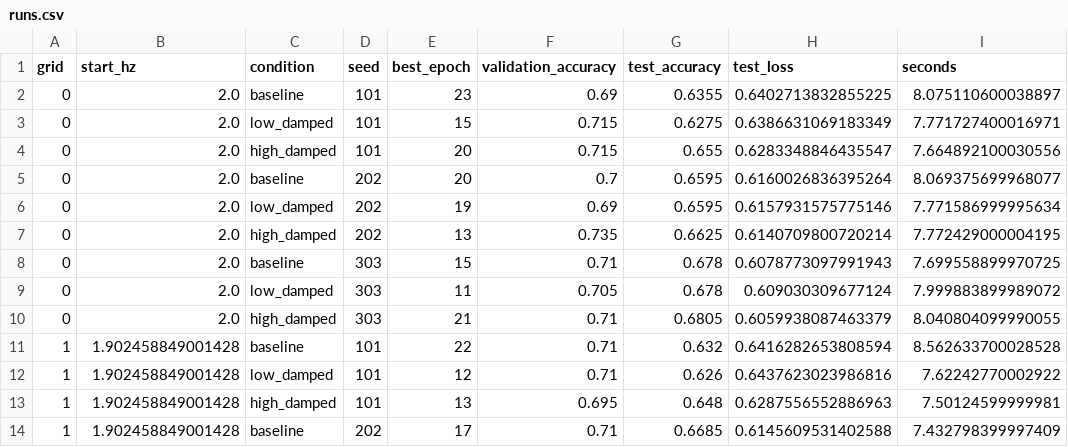
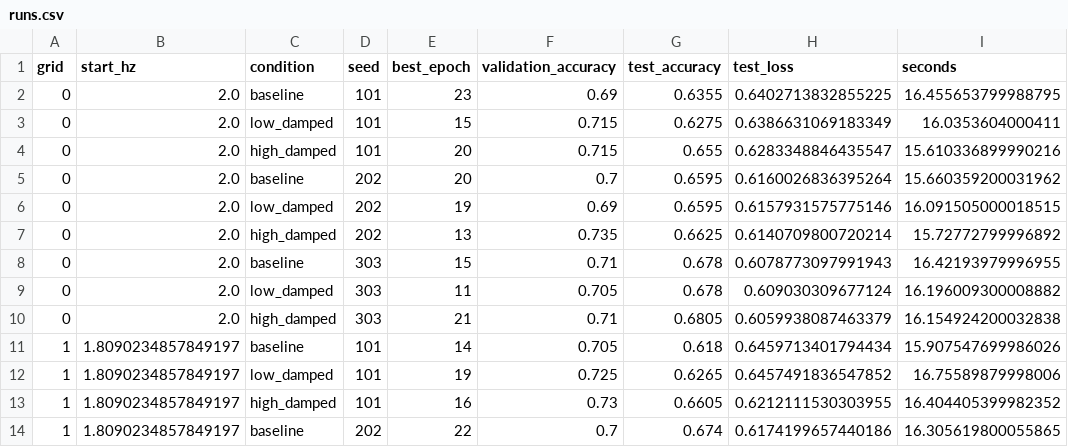
Before and after one commit to Scott-fy/RRNN_Skill_Demo_2, a CSV file: experiments/damping/results/runs.csv, drawn as a sheet; only a part is shown; the diff covers the shown part only.

Commit message:
Use quarter-interval frequency starts and rerun paired damping study

```diff
--- a/experiments/damping/results/runs.csv
+++ b/experiments/damping/results/runs.csv
@@ -1,14 +1,14 @@
 grid,start_hz,condition,seed,best_epoch,validation_accuracy,test_accuracy,test_loss,seconds
-0,2.0,baseline,101,23,0.69,0.6355,0.6402713832855225,8.075110600038897
-0,2.0,low_damped,101,15,0.715,0.6275,0.6386631069183349,7.771727400016971
-0,2.0,high_damped,101,20,0.715,0.655,0.6283348846435547,7.664892100030556
-0,2.0,baseline,202,20,0.7,0.6595,0.6160026836395264,8.069375699968077
-0,2.0,low_damped,202,19,0.69,0.6595,0.6157931575775146,7.771586999995634
-0,2.0,high_damped,202,13,0.735,0.6625,0.6140709800720214,7.772429000004195
-0,2.0,baseline,303,15,0.71,0.678,0.6078773097991943,7.699558899970725
-0,2.0,low_damped,303,11,0.705,0.678,0.609030309677124,7.999883899989072
-0,2.0,high_damped,303,21,0.71,0.6805,0.6059938087463379,8.040804099990055
-1,1.902458849001428,baseline,101,22,0.71,0.632,0.6416282653808594,8.562633700028528
-1,1.902458849001428,low_damped,101,12,0.71,0.626,0.6437623023986816,7.62242770002922
-1,1.902458849001428,high_damped,101,13,0.695,0.648,0.6287556552886963,7.50124599999981
-1,1.902458849001428,baseline,202,17,0.71,0.6685,0.6145609531402588,7.432798399997409
+0,2.0,baseline,101,23,0.69,0.6355,0.6402713832855225,16.455653799988795
+0,2.0,low_damped,101,15,0.715,0.6275,0.6386631069183349,16.0353604000411
+0,2.0,high_damped,101,20,0.715,0.655,0.6283348846435547,15.610336899990216
+0,2.0,baseline,202,20,0.7,0.6595,0.6160026836395264,15.660359200031962
+0,2.0,low_damped,202,19,0.69,0.6595,0.6157931575775146,16.091505000018515
+0,2.0,high_damped,202,13,0.735,0.6625,0.6140709800720214,15.72772799996892
+0,2.0,baseline,303,15,0.71,0.678,0.6078773097991943,16.42193979996955
+0,2.0,low_damped,303,11,0.705,0.678,0.609030309677124,16.196009300008882
+0,2.0,high_damped,303,21,0.71,0.6805,0.6059938087463379,16.154924200032838
+1,1.8090234857849197,baseline,101,14,0.705,0.618,0.6459713401794434,15.907547699986026
+1,1.8090234857849197,low_damped,101,19,0.725,0.6265,0.6457491836547852,16.75589879998006
+1,1.8090234857849197,high_damped,101,16,0.73,0.6605,0.6212111530303955,16.404405399982352
+1,1.8090234857849197,baseline,202,22,0.7,0.674,0.6174199657440186,16.305619800055865
```
Also changed, not shown: 1 added row, 1 removed row and 127 edited cells elsewhere in this file, experiments/damping/results/filter_diagnostic.csv, experiments/damping/results/histories/grid1_baseline_seed101.csv, 45 other files.
